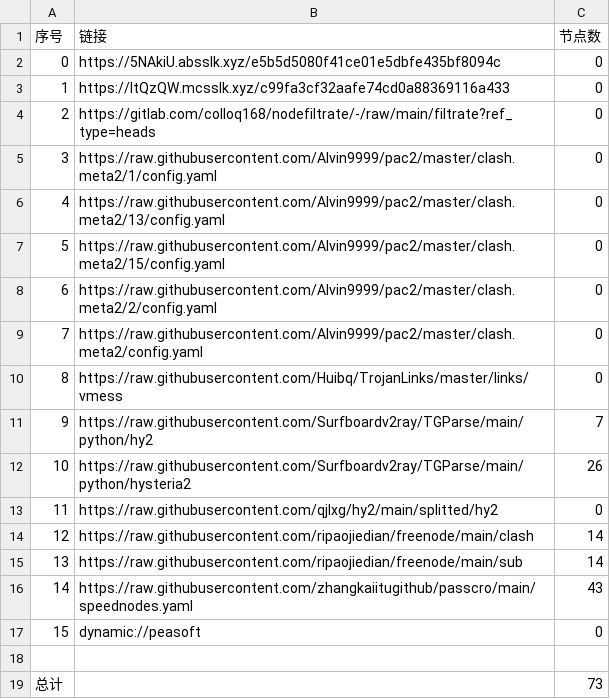
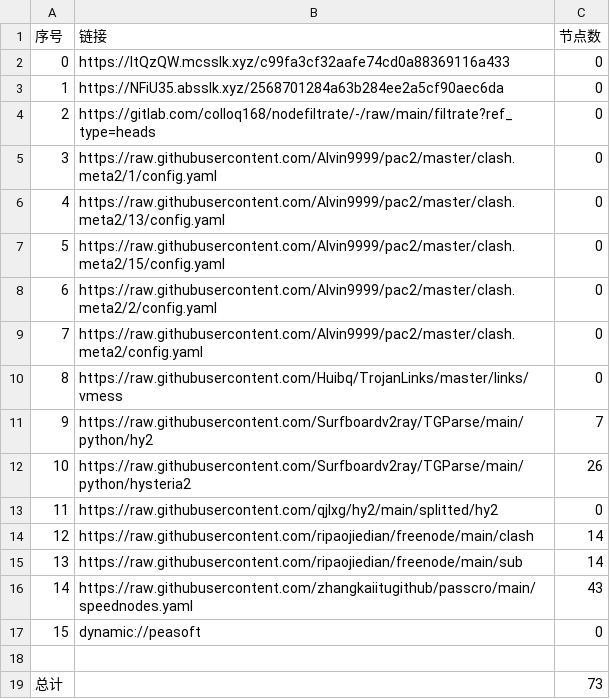
Before and after one commit to flyinghighly/NoMoreWalls, a CSV file: list_result.csv, drawn as a sheet.

```diff
--- a/list_result.csv
+++ b/list_result.csv
@@ -1,4 +1,4 @@
 序号,链接,节点数
-0,https://5NAkiU.absslk.xyz/e5b5d5080f41ce01e5dbfe435bf8094c,0
-1,https://ItQzQW.mcsslk.xyz/c99fa3cf32aafe74cd0a88369116a433,0
+0,https://ItQzQW.mcsslk.xyz/c99fa3cf32aafe74cd0a88369116a433,0
+1,https://NFiU35.absslk.xyz/2568701284a63b284ee2a5cf90aec6da,0
 2,https://gitlab.com/colloq168/nodefiltrate/-/raw/main/filtrate?ref_type=heads,0
```
Also changed, not shown: 3 other files.
